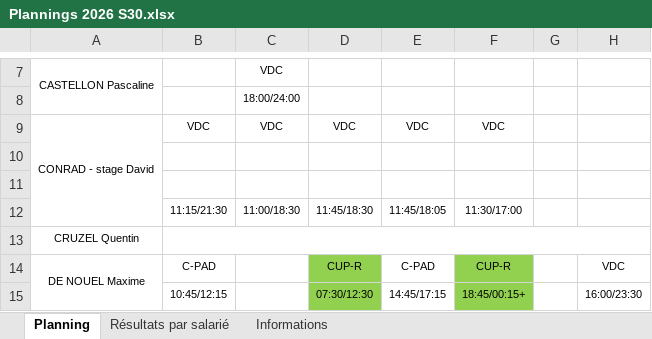
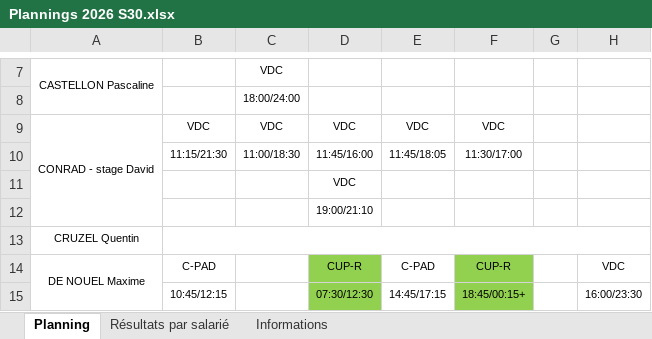
Before and after one commit to OhLaPey/planning-urbansoccer, an Excel workbook: Plannings 2026 S30.xlsx, sheet Planning, drawn as a sheet; only a part is shown, gaps mark what is left out; values as stored, in another font and other column widths than the file's, no borders; charts and pictures not drawn; removed rows and columns are numbered as before the commit, all else as after; the diff names each change by its address in the sheet, - before the commit and + after, or states it on an @@ line.

Commit message:
Sync planning SharePoint : S30

```diff
--- a/Plannings 2026 S30.xlsx (sheet Planning)
+++ b/Plannings 2026 S30.xlsx (sheet Planning)
-row 10: (empty)
-row 11: (empty)
-D10: 11:45/18:30
+D10: 11:45/16:00
+row 11:  |  |  | VDC
+row 12:  |  |  | 19:00/21:10
```
Also changed, not shown: charts or pictures.
